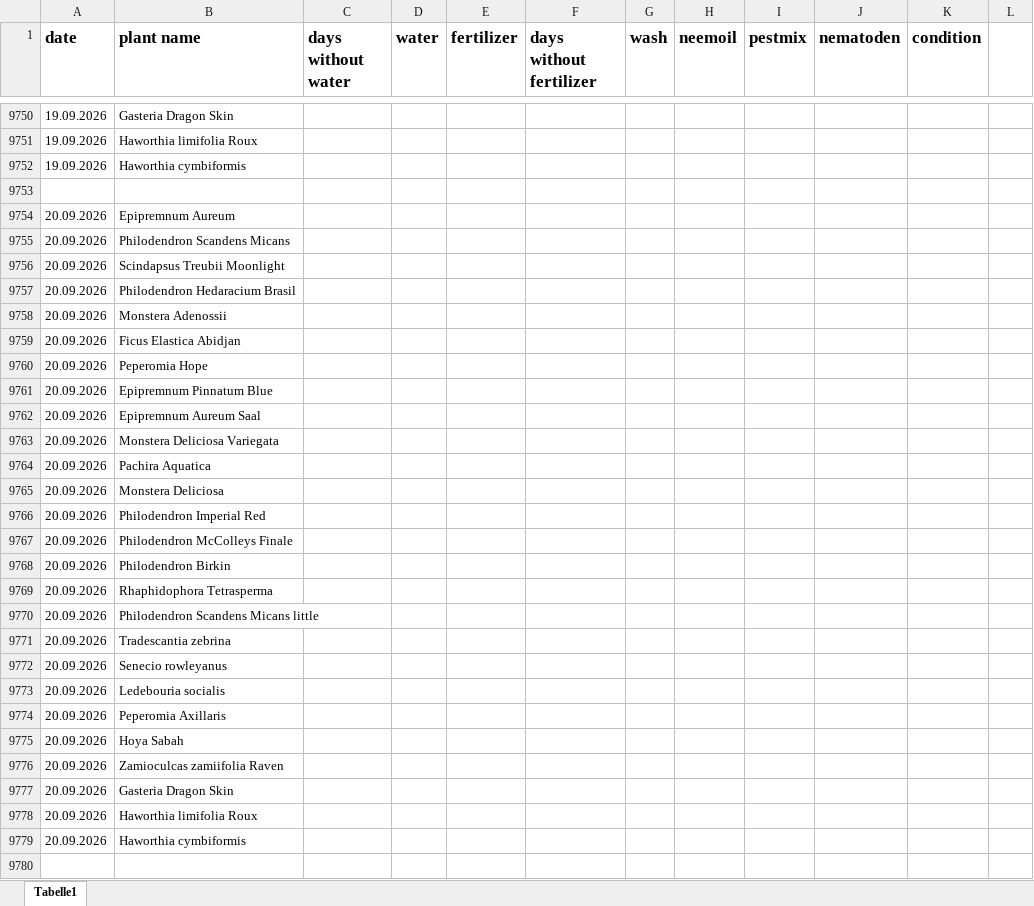
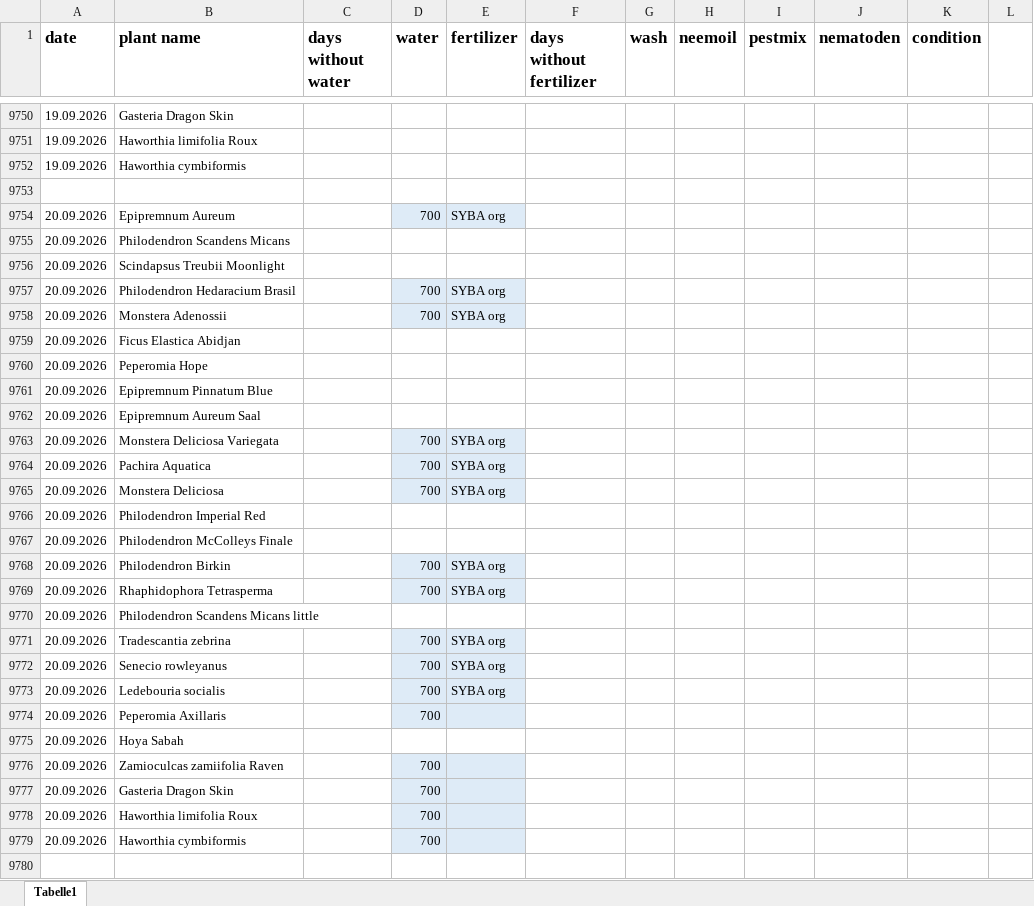
Before and after one commit to Iakithega/blumn, an Excel workbook: data/blumen_data.xlsx, sheet Tabelle1, drawn as a sheet; only a part is shown, gaps mark what is left out; values as stored, in another font and other column widths than the file's, no borders; the diff covers the shown part only; the diff names each change by its address in the sheet, - before the commit and + after, or states it on an @@ line.

```diff
--- a/data/blumen_data.xlsx (sheet Tabelle1)
+++ b/data/blumen_data.xlsx (sheet Tabelle1)
-D9754 (water): (empty)
+D9754 (water): 700
-D9754:E9754 fill: none
+D9754:E9754 fill: #DEEBF7
-E9754 (fertilizer): (empty)
+E9754 (fertilizer): SYBA org
-D9757:D9758 (water): (empty)
+D9757:D9758 (water): 700
-D9757:E9758 fill: none
+D9757:E9758 fill: #DEEBF7
-E9757:E9758 (fertilizer): (empty)
+E9757:E9758 (fertilizer): SYBA org
-D9763:D9765 (water): (empty)
+D9763:D9765 (water): 700
-D9763:E9765 fill: none
+D9763:E9765 fill: #DEEBF7
-E9763:E9765 (fertilizer): (empty)
+E9763:E9765 (fertilizer): SYBA org
-D9768:D9769 (water): (empty)
+D9768:D9769 (water): 700
-D9768:E9769 fill: none
+D9768:E9769 fill: #DEEBF7
-E9768:E9769 (fertilizer): (empty)
+E9768:E9769 (fertilizer): SYBA org
-D9771:D9774 (water): (empty)
+D9771:D9774 (water): 700
-D9771:E9774 fill: none
+D9771:E9774 fill: #DEEBF7
-E9771:E9773 (fertilizer): (empty)
+E9771:E9773 (fertilizer): SYBA org
-D9776:D9779 (water): (empty)
+D9776:D9779 (water): 700
-D9776:E9779 fill: none
+D9776:E9779 fill: #DEEBF7
+row 9780: (empty)
```
Also changed, not shown: 890 added rows elsewhere in this sheet, 31 other files.
